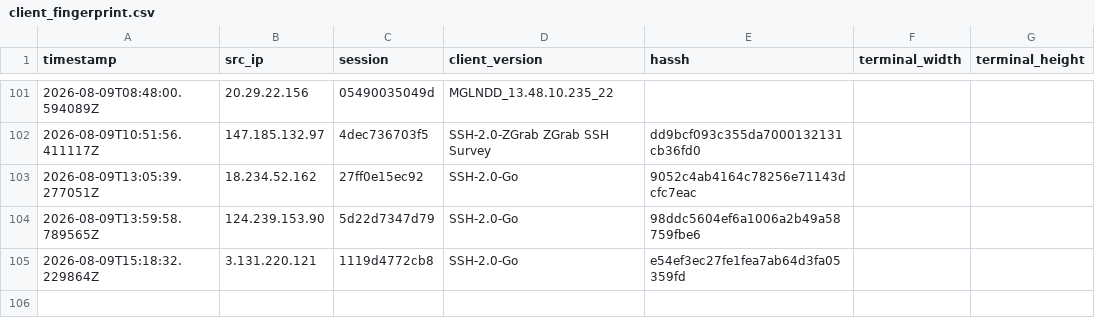
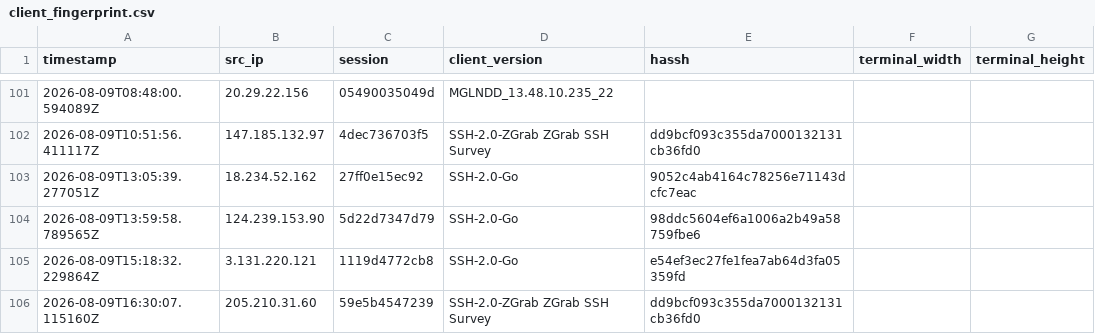
Before and after one commit to Prabhath-de/AWS_Honeypot, a CSV file: data/processed/client_fingerprint.csv, drawn as a sheet; only a part is shown, gaps mark what is left out.

```diff
--- a/data/processed/client_fingerprint.csv
+++ b/data/processed/client_fingerprint.csv
@@ -105 +105,2 @@ timestamp,src_ip,session,client_version,hassh,terminal_width,terminal_height
 2026-08-09T15:18:32.229864Z,3.131.220.121,1119d4772cb8,SSH-2.0-Go,e54ef3ec27fe1fea7ab64d3fa05359fd,,
+2026-08-09T16:30:07.115160Z,205.210.31.60,59e5b4547239,SSH-2.0-ZGrab ZGrab SSH Survey,dd9bcf093c355da7000132131cb36fd0,,
```
Also changed, not shown: data/processed/geoip_asn.csv, data/processed/session_summary.csv, 3 other files.
